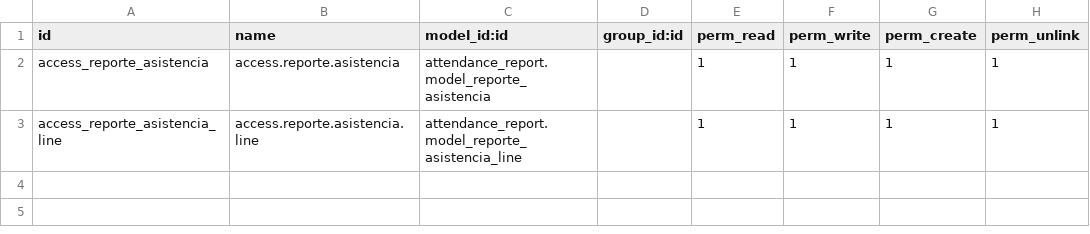
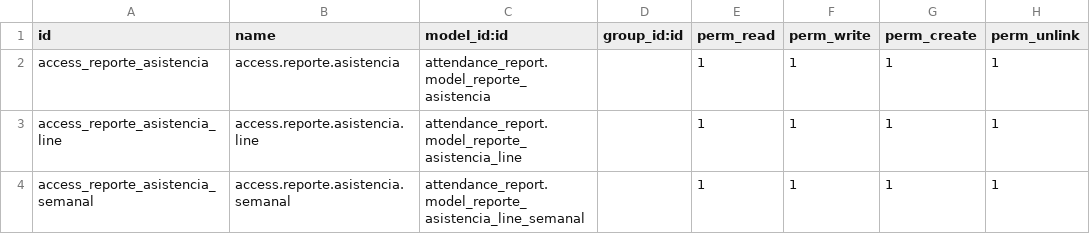
Before and after one commit to itadmin01/aplicaciones, a CSV file: attendance_report/security/ir.model.access.csv, drawn as a sheet; the diff names each change by its address in the sheet, - before the commit and + after, or states it on an @@ line.

```diff
--- a/attendance_report/security/ir.model.access.csv
+++ b/attendance_report/security/ir.model.access.csv
+row 4: access_reporte_asistencia_semanal | access.reporte.asistencia.semanal | attendance_report.model_reporte_asistencia_line_semanal |  | 1 | 1 | 1 | 1
```
Also changed, not shown: 3 other files.
